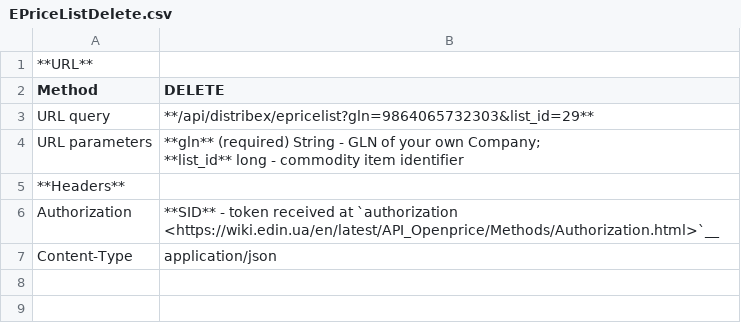
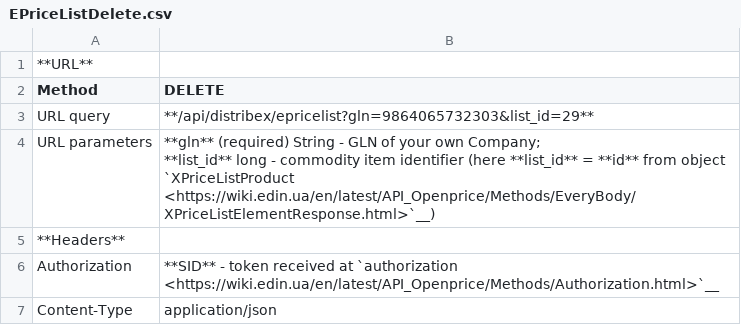
Before and after one commit to EDI-N/Docs_en, a CSV file: docs/API_Openprice/Methods/EPriceListDelete.csv, drawn as a sheet.

```diff
--- a/docs/API_Openprice/Methods/EPriceListDelete.csv
+++ b/docs/API_Openprice/Methods/EPriceListDelete.csv
@@ -3,5 +3,5 @@ Method  , DELETE
 URL query    , **/api/distribex/epricelist?gln=9864065732303&list_id=29**
-URL parameters ,"**gln** (required) String - GLN of your own Company;
-
-**list_id** long - commodity item identifier"
+URL parameters ,"**gln** (required) String - GLN of your own Company;
+
+**list_id** long - commodity item identifier (here **list_id** = **id** from object `XPriceListProduct <https://wiki.edin.ua/en/latest/API_Openprice/Methods/EveryBody/XPriceListElementResponse.html>`__)"
 **Headers**   ,
```
Also changed, not shown: 1 other file.
